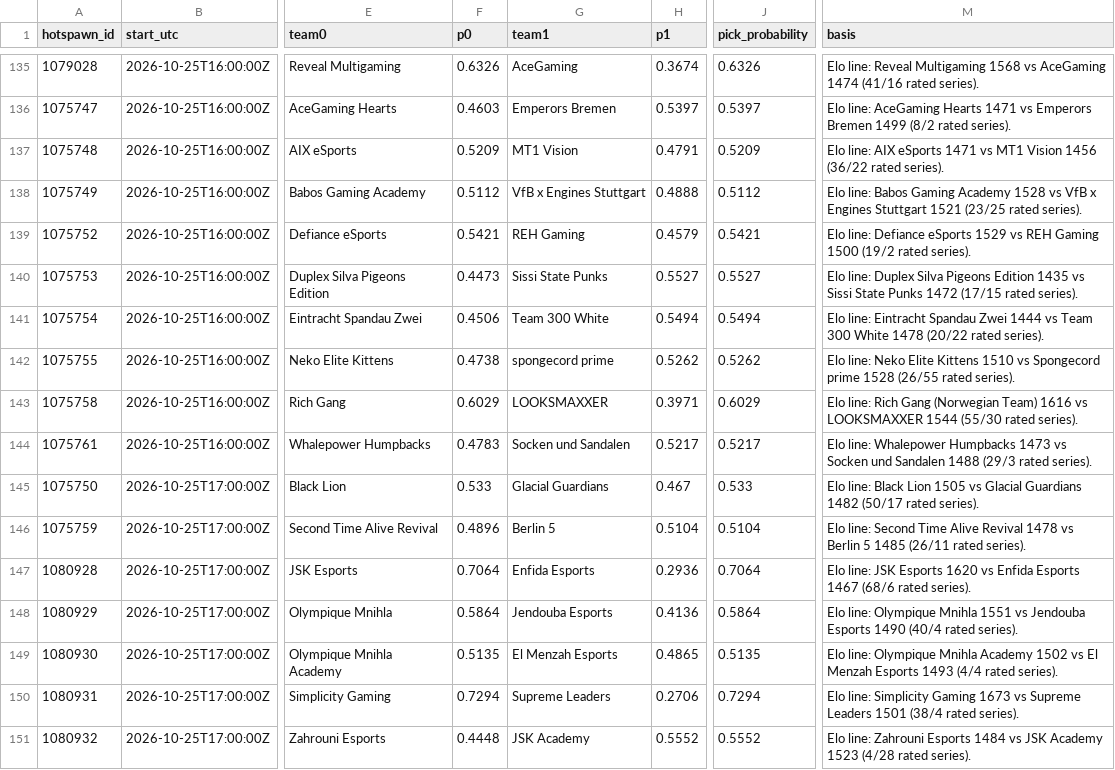
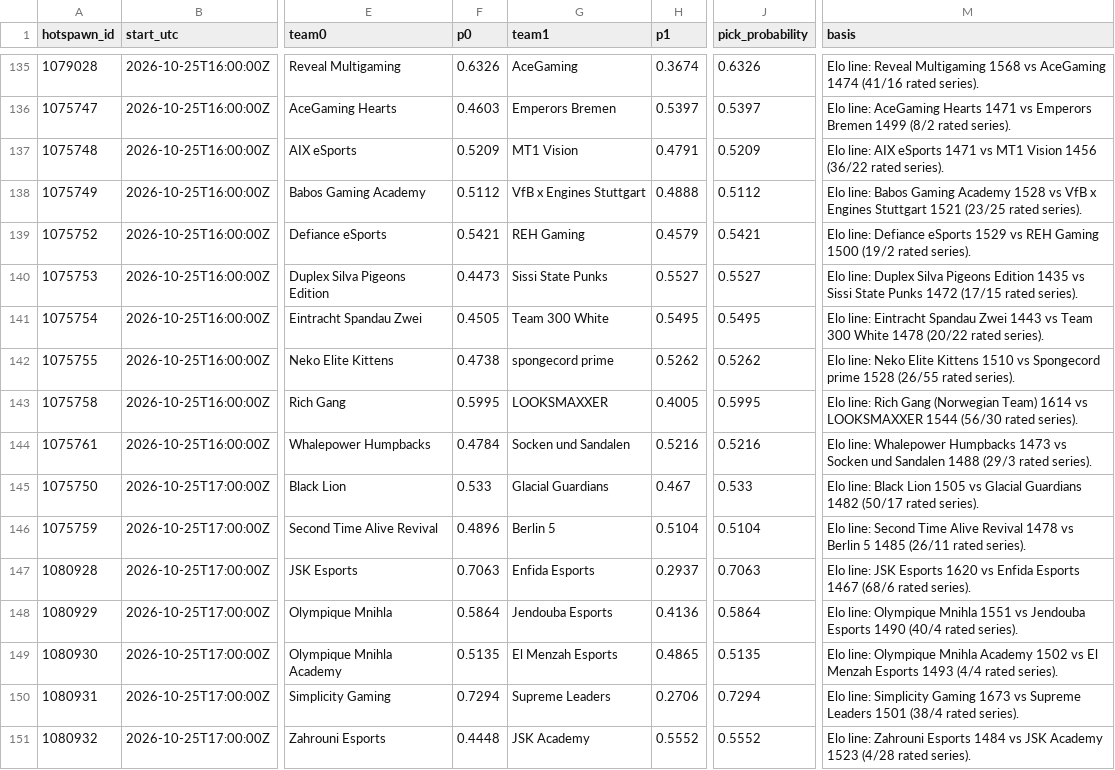
Before and after one commit to karagemop466-tech/LOLHOTSPAWN1, a CSV file: data/picks.csv, drawn as a sheet; only a part is shown, gaps mark what is left out; the diff covers the shown part only; the diff names each change by its address in the sheet, - before the commit and + after, or states it on an @@ line.

```diff
--- a/data/picks.csv
+++ b/data/picks.csv
-F141 (p0): 0.4506
+F141 (p0): 0.4505
-H141 (p1): 0.5494
+H141 (p1): 0.5495
-J141 (pick_probability): 0.5494
+J141 (pick_probability): 0.5495
-M141 (basis): …Spandau Zwei 1444 vs Team…
+M141 (basis): …Spandau Zwei 1443 vs Team…
-F143 (p0): 0.6029
+F143 (p0): 0.5995
-H143 (p1): 0.3971
+H143 (p1): 0.4005
-J143 (pick_probability): 0.6029
+J143 (pick_probability): 0.5995
-M143 (basis): …(Norwegian Team) 1616 vs LOOKSMAXXER 1544 (55/30 rated series).
+M143 (basis): …(Norwegian Team) 1614 vs LOOKSMAXXER 1544 (56/30 rated series).
-F144 (p0): 0.4783
+F144 (p0): 0.4784
-H144 (p1): 0.5217
+H144 (p1): 0.5216
-J144 (pick_probability): 0.5217
+J144 (pick_probability): 0.5216
-F147 (p0): 0.7064
+F147 (p0): 0.7063
-H147 (p1): 0.2936
+H147 (p1): 0.2937
-J147 (pick_probability): 0.7064
+J147 (pick_probability): 0.7063
```
Also changed, not shown: 125 edited cells elsewhere in this file, 18 other files.
